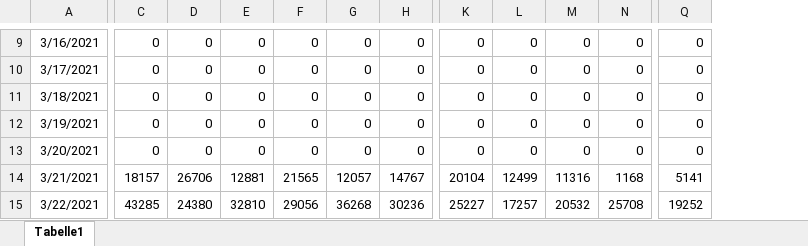
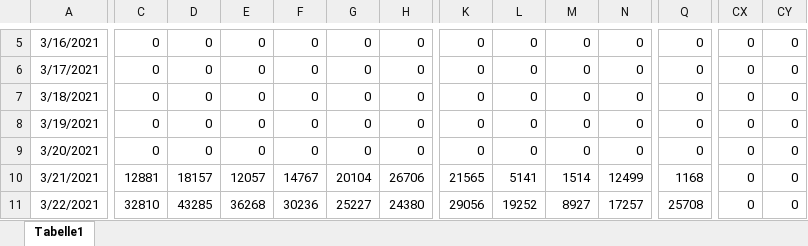
Before and after one commit to PBonnema/Clanalytics, an Excel workbook: Dashboards/Clan Leaderboard.xlsx, sheet Tabelle1, drawn as a sheet; only a part is shown, gaps mark what is left out; values as stored, in another font and other column widths than the file's, no borders; addresses are those after the commit; the diff covers the shown part only; the diff names each change by its address in the sheet, - before the commit and + after, or states it on an @@ line.

```diff
--- a/Dashboards/Clan Leaderboard.xlsx (sheet Tabelle1)
+++ b/Dashboards/Clan Leaderboard.xlsx (sheet Tabelle1)
+column CX, rows 5-11: all 0
+column CY, rows 5-11: all 0
-C10: 18157
+C10: 12881
-D10: 26706
+D10: 18157
-E10: 12881
+E10: 12057
-F10: 21565
+F10: 14767
-G10: 12057
+G10: 20104
-H10: 14767
+H10: 26706
-K10: 20104
+K10: 21565
-L10: 12499
+L10: 5141
-M10: 11316
+M10: 1514
-N10: 1168
+N10: 12499
-Q10: 5141
+Q10: 1168
-C11: 43285
+C11: 32810
-D11: 24380
+D11: 43285
-E11: 32810
+E11: 36268
-F11: 29056
+F11: 30236
-G11: 36268
+G11: 25227
-H11: 30236
+H11: 24380
-K11: 25227
+K11: 29056
-L11: 17257
+L11: 19252
-M11: 20532
+M11: 8927
-N11: 25708
+N11: 17257
-Q11: 19252
+Q11: 25708
```
Also changed, not shown: 5 added rows, 5 removed rows and 323 edited cells elsewhere in this sheet, formulas that keep their value, Dashboards/RIOT.xlsx, Dashboards/SWIFT.xlsx, 14 other files.
